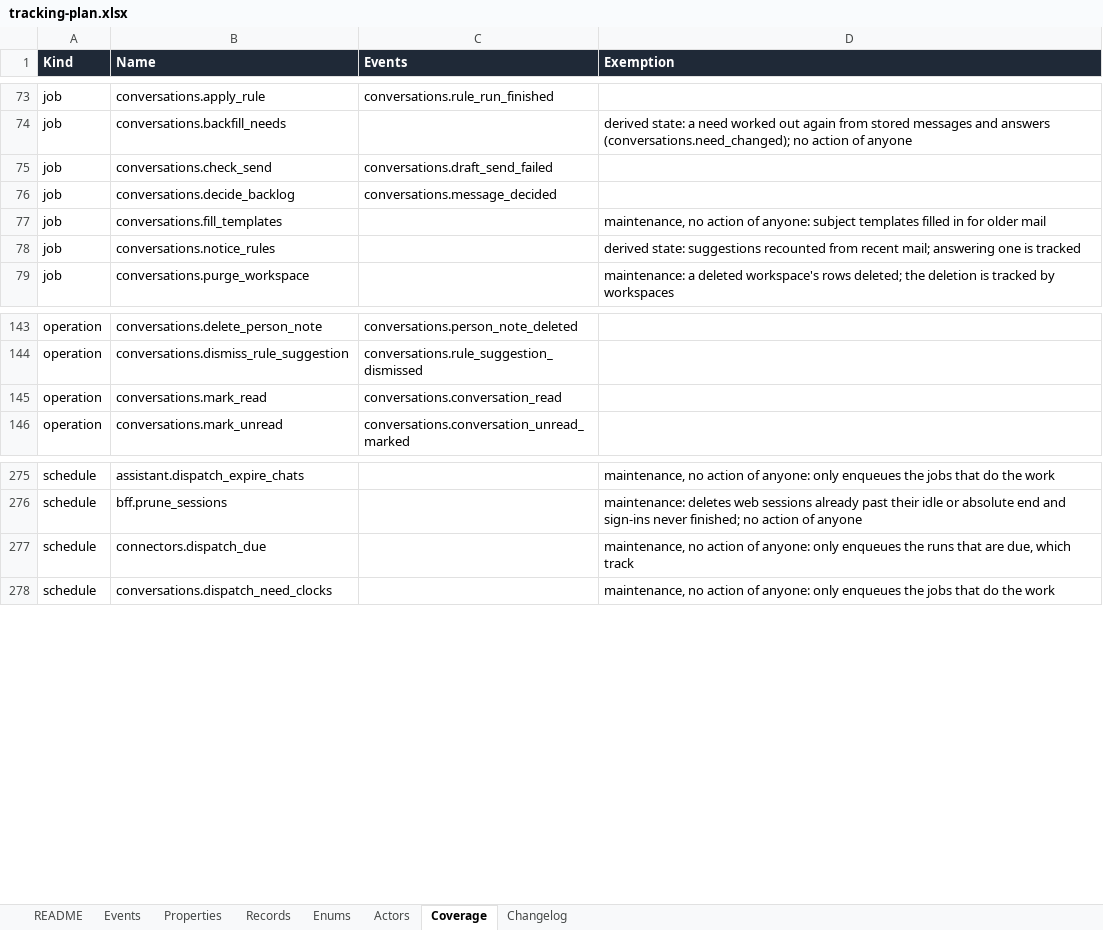
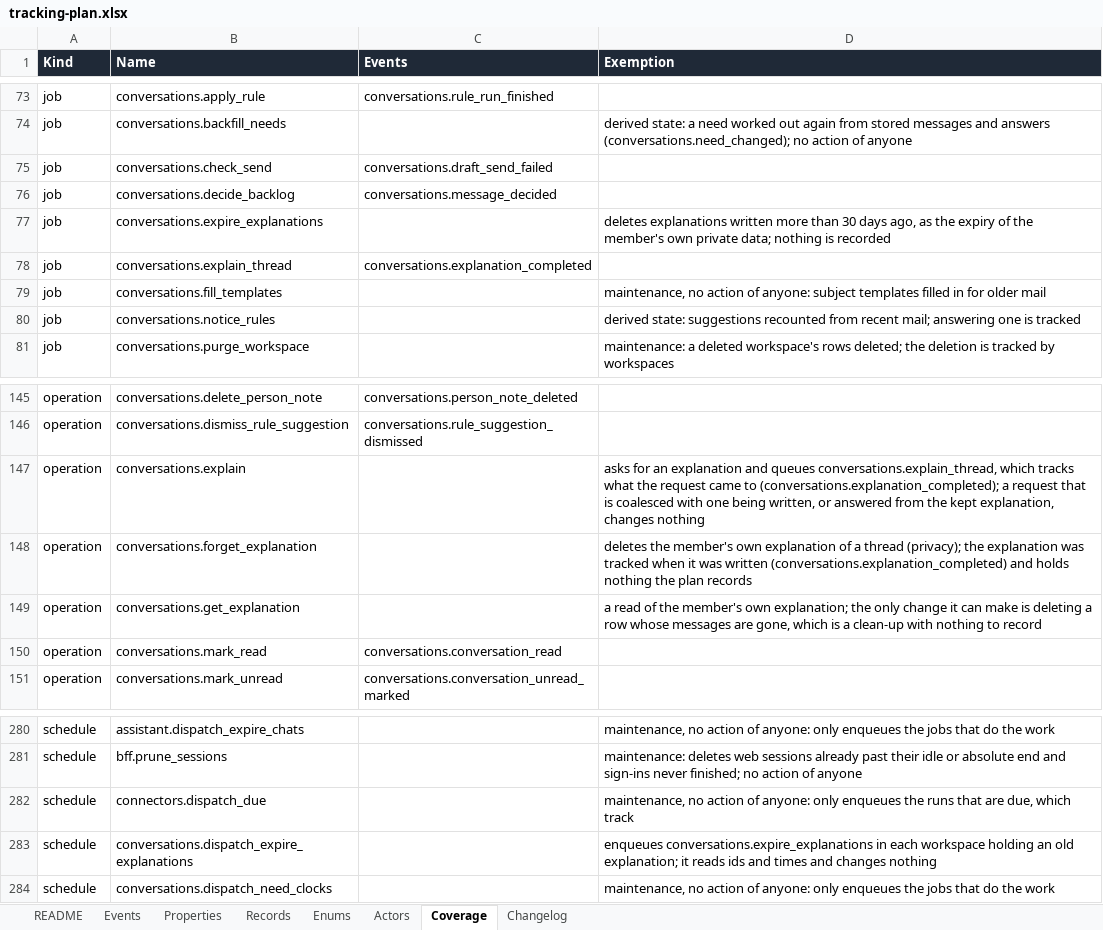
Before and after one commit to notacamp/campbooks, an Excel workbook: tracking/tracking-plan.xlsx, sheet Coverage, drawn as a sheet; only a part is shown, gaps mark what is left out; values as stored, in another font and other column widths than the file's, no borders; the diff names each change by its address in the sheet, - before the commit and + after, or states it on an @@ line.

```diff
--- a/tracking/tracking-plan.xlsx (sheet Coverage)
+++ b/tracking/tracking-plan.xlsx (sheet Coverage)
+row 77: job | conversations.expire_explanations |  | deletes explanations written more than 30 days ago, as the expiry of the member's own private data; nothing is recorded
+row 78: job | conversations.explain_thread | conversations.explanation_completed
+row 147: operation | conversations.explain |  | asks for an explanation and queues conversations.explain_thread, which tracks what the request came to (conversations.explanation_completed); a request that is coalesced with one being written, or answered from the kept explanation, changes nothing
+row 148: operation | conversations.forget_explanation |  | deletes the member's own explanation of a thread (privacy); the explanation was tracked when it was written (conversations.explanation_completed) and holds nothing the plan records
+row 149: operation | conversations.get_explanation |  | a read of the member's own explanation; the only change it can make is deleting a row whose messages are gone, which is a clean-up with nothing to record
+row 283: schedule | conversations.dispatch_expire_explanations |  | enqueues conversations.expire_explanations in each workspace holding an old explanation; it reads ids and times and changes nothing
```
Also changed, not shown: sheet Properties, sheet Enums, sheet Events, sheet Changelog, sheet README, 35 other files.
